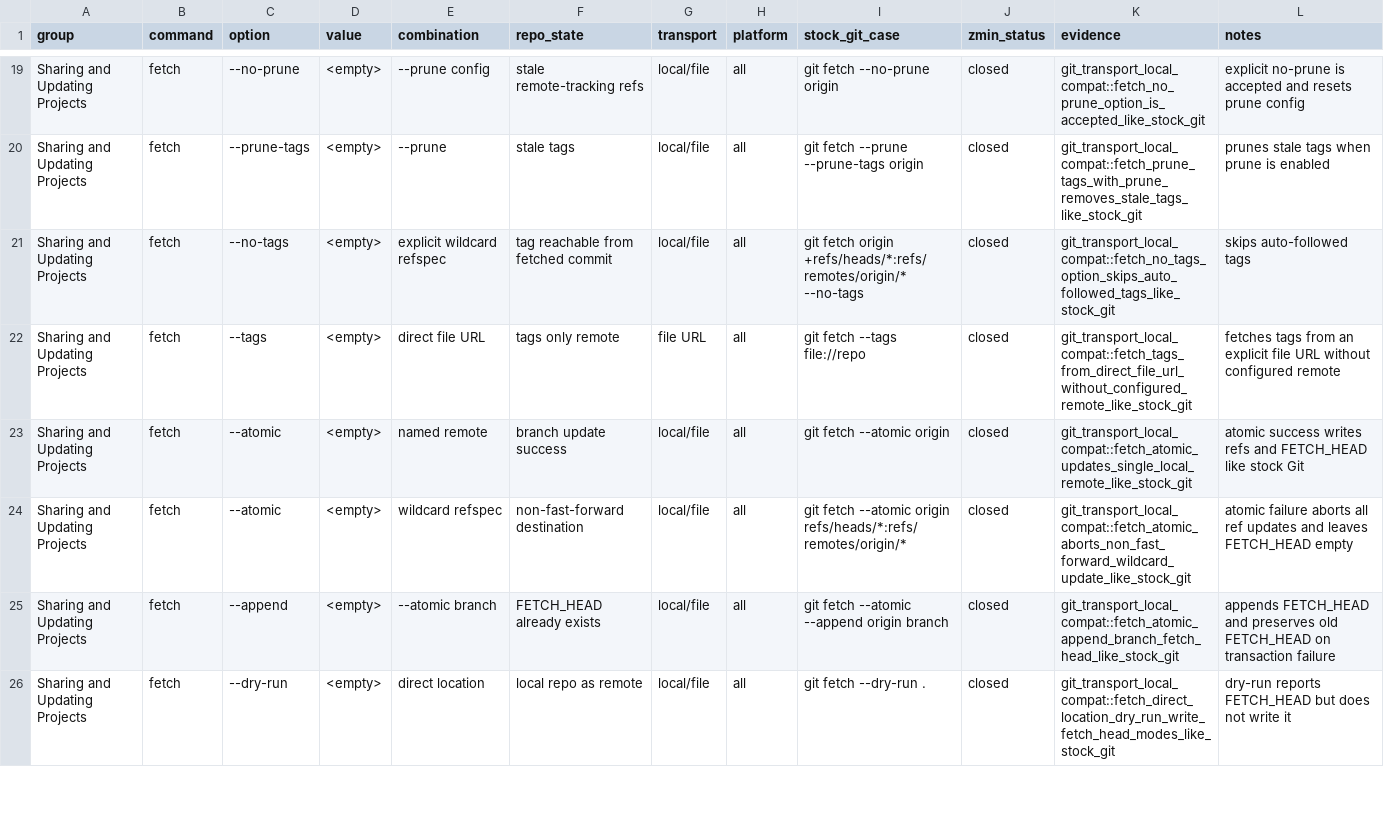
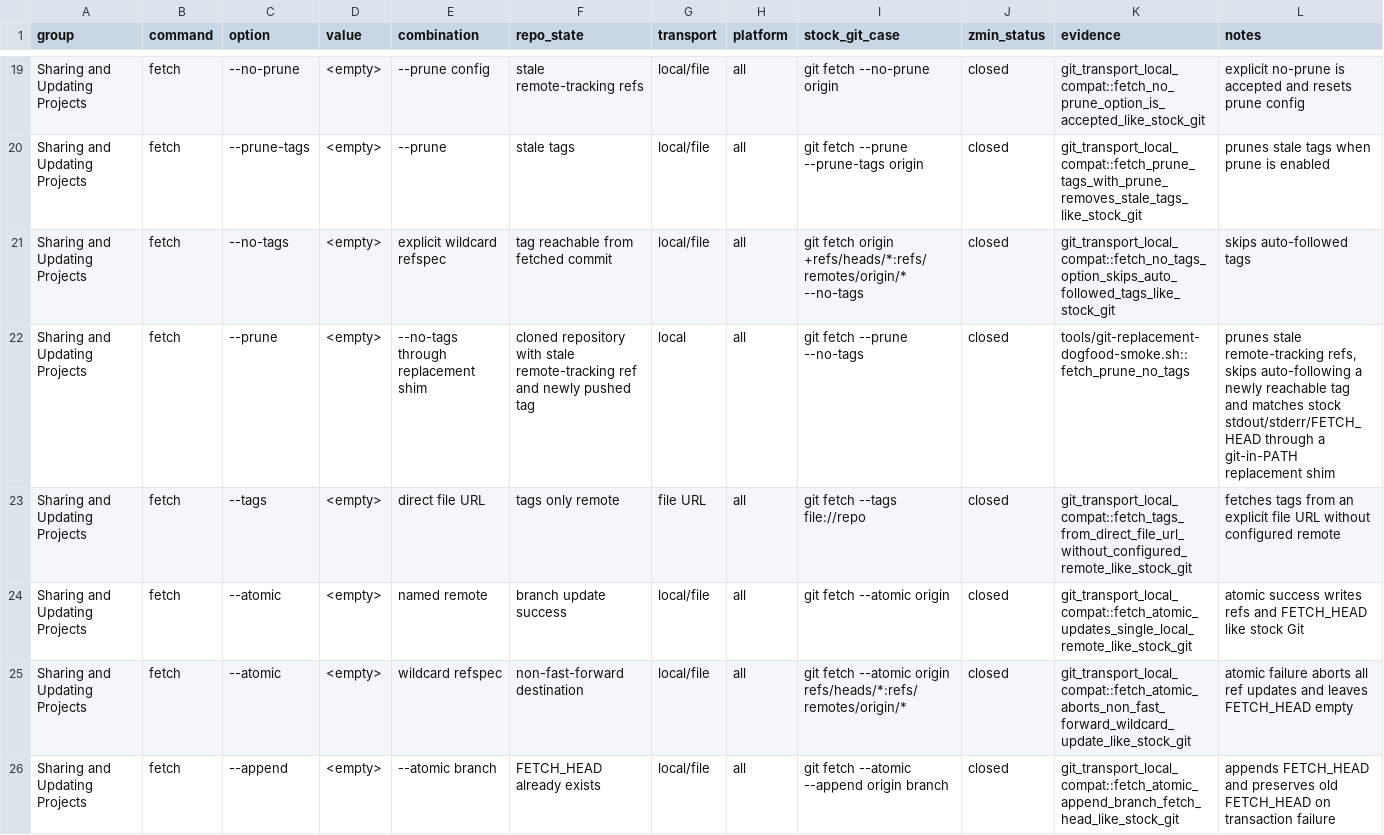
Before and after one commit to dschewchenko/zmin, a TSV file: docs/cli/matrices/fetch_v2_47.tsv, drawn as a sheet; only a part is shown, gaps mark what is left out; the shorter side is filled out with more unchanged rows; the diff names each change by its address in the sheet, - before the commit and + after, or states it on an @@ line.

Commit message:
fix: match fetch prune replacement output

```diff
--- a/docs/cli/matrices/fetch_v2_47.tsv
+++ b/docs/cli/matrices/fetch_v2_47.tsv
+row 22: Sharing and Updating Projects | fetch | --prune | <empty> | --no-tags through replacement shim | cloned repository with stale remote-tracking ref and newly pushed tag | local | all | git fetch --prune --no-tags | closed | tools/git-replacement-dogfood-smoke.sh::fetch_prune_no_tags | prunes stale remote-tracking refs, skips auto-following a newly reachable tag and matches stock stdout/stderr/FETCH_HEAD through a git-in-PATH replacement shim
```
Also changed, not shown: 5 other files.
